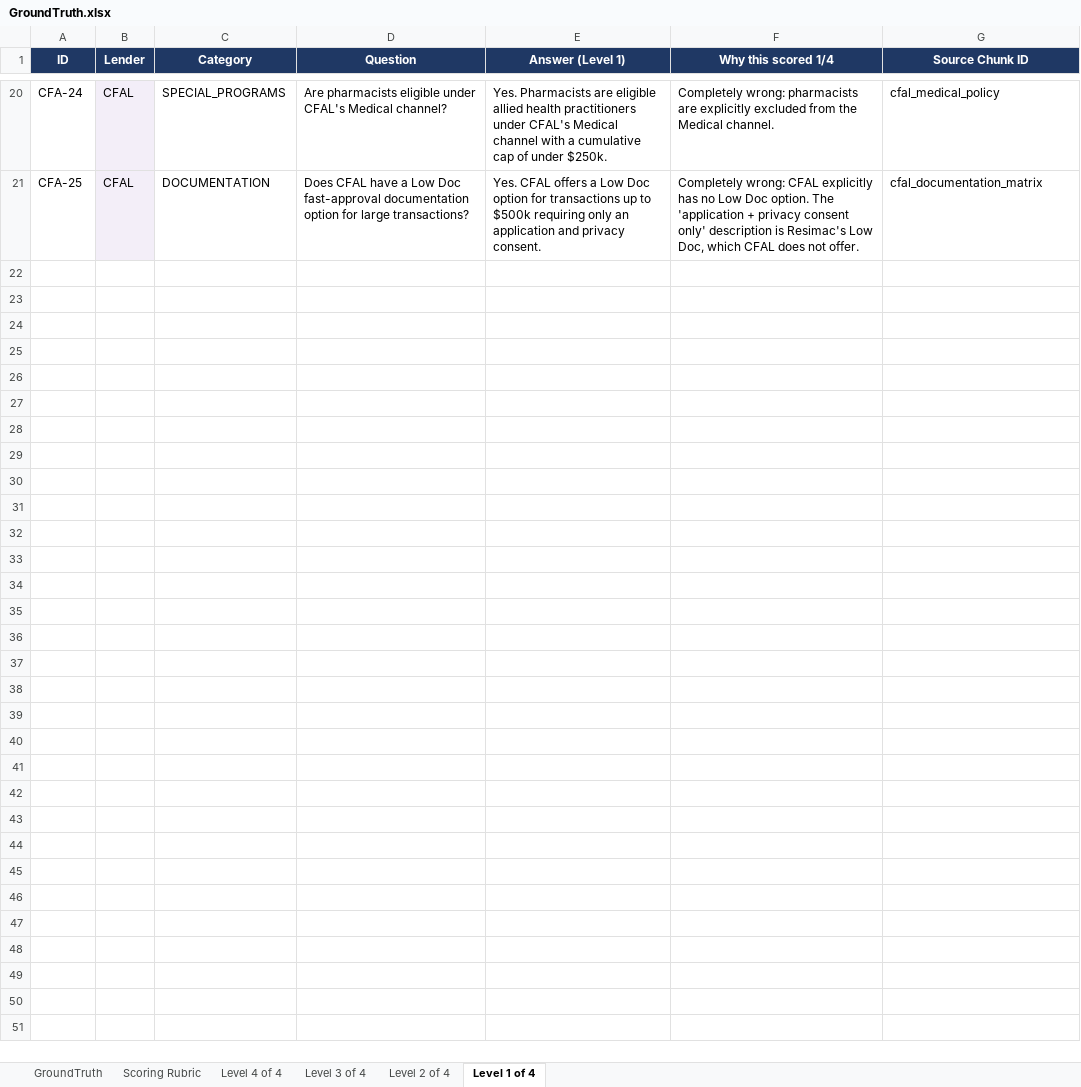
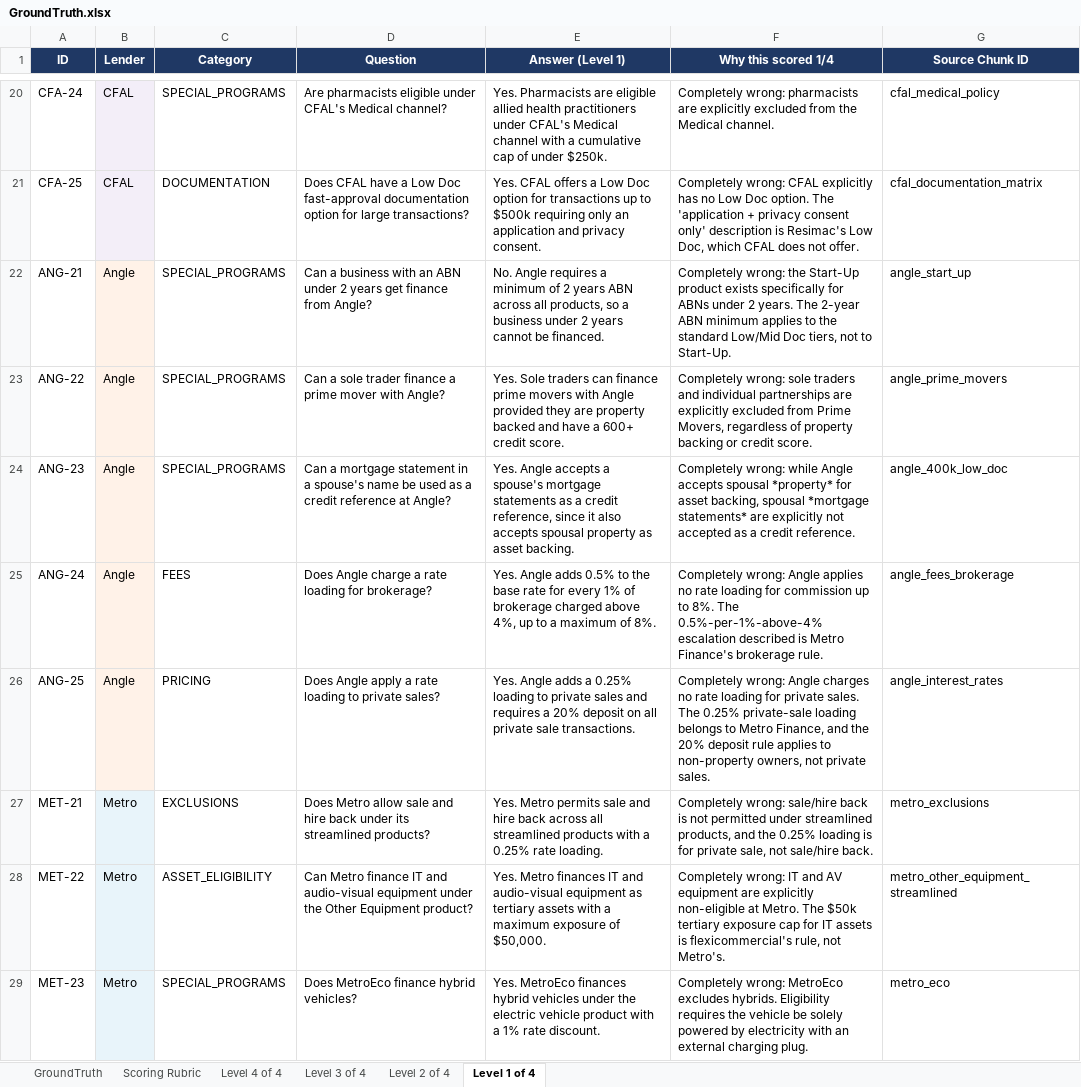
Before and after one commit to jianijennie/AI-Lending-Policy-Assistant, an Excel workbook: data/Metadata/GroundTruth.xlsx, sheet Level 1 of 4, drawn as a sheet; only a part is shown, gaps mark what is left out; values as stored, in another font and other column widths than the file's, no borders; the diff covers the shown part only; the diff names each change by its address in the sheet, - before the commit and + after, or states it on an @@ line.

Commit message:
Week 3: 7 lenders, intent fixes, 89% hit rate — remove .env from tracking

```diff
--- a/data/Metadata/GroundTruth.xlsx (sheet Level 1 of 4)
+++ b/data/Metadata/GroundTruth.xlsx (sheet Level 1 of 4)
+row 22: ANG-21 | Angle | SPECIAL_PROGRAMS | Can a business with an ABN under 2 years get finance from Angle? | No. Angle requires a minimum of 2 years ABN across all products, so a business under 2 years cannot be financed. | Completely wrong: the Start-Up product exists specifically for ABNs under 2 years. The 2-year ABN minimum applies to the standard Low/Mid Doc tiers, not to Start-Up. | angle_start_up
+row 23: ANG-22 | Angle | SPECIAL_PROGRAMS | Can a sole trader finance a prime mover with Angle? | Yes. Sole traders can finance prime movers with Angle provided they are property backed and have a 600+ credit score. | Completely wrong: sole traders and individual partnerships are explicitly excluded from Prime Movers, regardless of property backing or credit score. | angle_prime_movers
+row 24: ANG-23 | Angle | SPECIAL_PROGRAMS | Can a mortgage statement in a spouse's name be used as a credit reference at Angle? | Yes. Angle accepts a spouse's mortgage statements as a credit reference, since it also accepts spousal property as asset backing. | Completely wrong: while Angle accepts spousal *property* for asset backing, spousal *mortgage statements* are explicitly not accepted as a credit reference. | angle_400k_low_doc
+row 25: ANG-24 | Angle | FEES | Does Angle charge a rate loading for brokerage? | Yes. Angle adds 0.5% to the base rate for every 1% of brokerage charged above 4%, up to a maximum of 8%. | Completely wrong: Angle applies no rate loading for commission up to 8%. The 0.5%-per-1%-above-4% escalation described is Metro Finance's brokerage rule. | angle_fees_brokerage
+row 26: ANG-25 | Angle | PRICING | Does Angle apply a rate loading to private sales? | Yes. Angle adds a 0.25% loading to private sales and requires a 20% deposit on all private sale transactions. | Completely wrong: Angle charges no rate loading for private sales. The 0.25% private-sale loading belongs to Metro Finance, and the 20% deposit rule applies to non-property owners, not private sales. | angle_interest_rates
+row 27: MET-21 | Metro | EXCLUSIONS | Does Metro allow sale and hire back under its streamlined products? | Yes. Metro permits sale and hire back across all streamlined products with a 0.25% rate loading. | Completely wrong: sale/hire back is not permitted under streamlined products, and the 0.25% loading is for private sale, not sale/hire back. | metro_exclusions
+row 28: MET-22 | Metro | ASSET_ELIGIBILITY | Can Metro finance IT and audio-visual equipment under the Other Equipment product? | Yes. Metro finances IT and audio-visual equipment as tertiary assets with a maximum exposure of $50,000. | Completely wrong: IT and AV equipment are explicitly non-eligible at Metro. The $50k tertiary exposure cap for IT assets is flexicommercial's rule, not Metro's. | metro_other_equipment_streamlined
+row 29: MET-23 | Metro | SPECIAL_PROGRAMS | Does MetroEco finance hybrid vehicles? | Yes. MetroEco finances hybrid vehicles under the electric vehicle product with a 1% rate discount. | Completely wrong: MetroEco excludes hybrids. Eligibility requires the vehicle be solely powered by electricity with an external charging plug. | metro_eco
```
Also changed, not shown: 7 added rows elsewhere in this sheet, sheet GroundTruth, sheet Level 4 of 4, sheet Level 3 of 4, sheet Level 2 of 4, sheet Scoring Rubric, data/Metadata/QuestionBank.xlsx, 13 other files.
